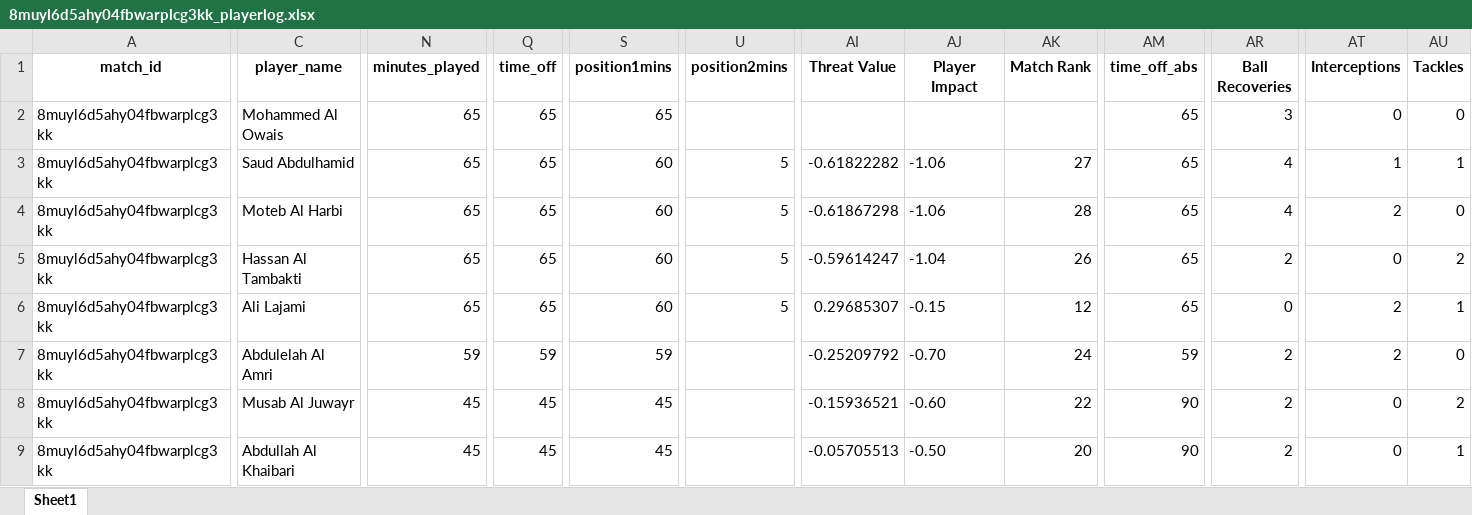
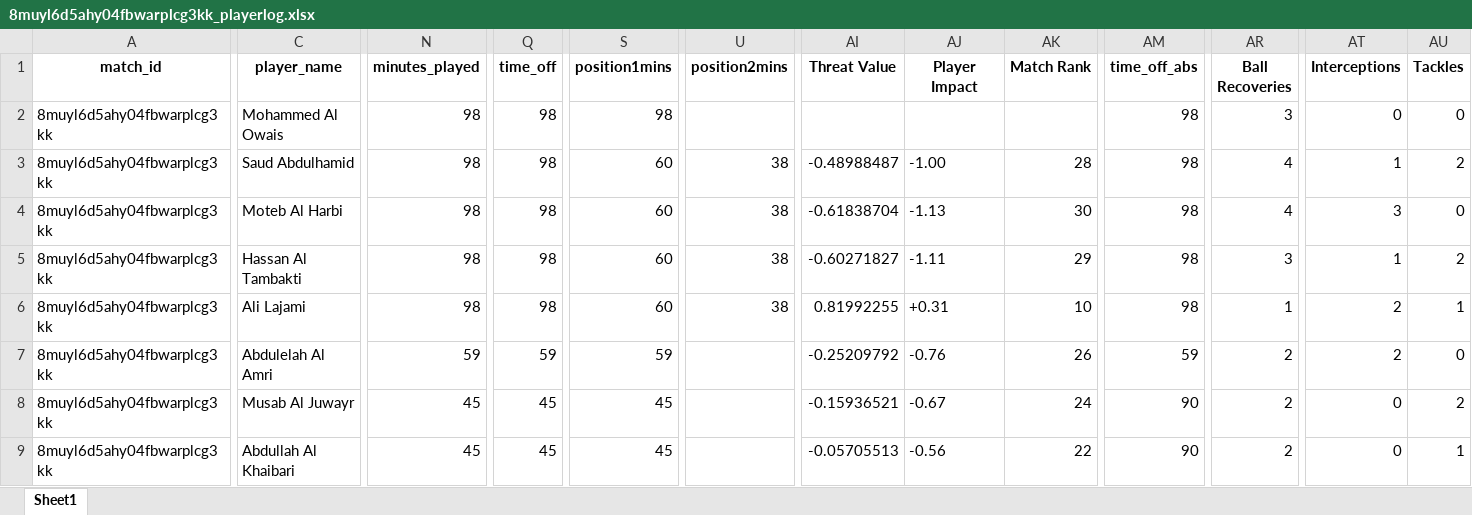
Before and after one commit to WTAnalysis/bnc, an Excel workbook: bnc-streamlit-app/data/points/8muyl6d5ahy04fbwarplcg3kk_playerlog.xlsx, sheet Sheet1, drawn as a sheet; only a part is shown, gaps mark what is left out; values as stored, in another font and other column widths than the file's, no borders; the diff covers the shown part only; the diff names each change by its address in the sheet, - before the commit and + after, or states it on an @@ line.

Commit message:
Add points for 8muyl6d5ahy04fbwarplcg3kk_playerlog

```diff
--- a/bnc-streamlit-app/data/points/8muyl6d5ahy04fbwarplcg3kk_playerlog.xlsx (sheet Sheet1)
+++ b/bnc-streamlit-app/data/points/8muyl6d5ahy04fbwarplcg3kk_playerlog.xlsx (sheet Sheet1)
-N2:N6 (minutes_played): 65
+N2:N6 (minutes_played): 98
-Q2:Q6 (time_off): 65
+Q2:Q6 (time_off): 98
-S2 (position1mins): 65
+S2 (position1mins): 98
-AM2:AM6 (time_off_abs): 65
+AM2:AM6 (time_off_abs): 98
-U3:U6 (position2mins): 5
+U3:U6 (position2mins): 38
-AI3 (Threat Value): -0.61822282
+AI3 (Threat Value): -0.48988487
-AJ3 (Player Impact): -1.06
+AJ3 (Player Impact): -1.00
-AK3 (Match Rank): 27
+AK3 (Match Rank): 28
-AU3 (Tackles): 1
+AU3 (Tackles): 2
-AI4 (Threat Value): -0.61867298
+AI4 (Threat Value): -0.61838704
-AJ4 (Player Impact): -1.06
+AJ4 (Player Impact): -1.13
-AK4 (Match Rank): 28
+AK4 (Match Rank): 30
-AT4 (Interceptions): 2
+AT4 (Interceptions): 3
-AI5 (Threat Value): -0.59614247
+AI5 (Threat Value): -0.60271827
-AJ5 (Player Impact): -1.04
+AJ5 (Player Impact): -1.11
-AK5 (Match Rank): 26
+AK5 (Match Rank): 29
-AR5 (Ball Recoveries): 2
+AR5 (Ball Recoveries): 3
-AT5 (Interceptions): 0
+AT5 (Interceptions): 1
-AI6 (Threat Value): 0.29685307
+AI6 (Threat Value): 0.81992255
-AJ6 (Player Impact): -0.15
+AJ6 (Player Impact): +0.31
-AK6 (Match Rank): 12
+AK6 (Match Rank): 10
-AR6 (Ball Recoveries): 0
+AR6 (Ball Recoveries): 1
-AJ7 (Player Impact): -0.70
+AJ7 (Player Impact): -0.76
-AK7 (Match Rank): 24
+AK7 (Match Rank): 26
-AJ8 (Player Impact): -0.60
+AJ8 (Player Impact): -0.67
-AK8 (Match Rank): 22
+AK8 (Match Rank): 24
-AJ9 (Player Impact): -0.50
+AJ9 (Player Impact): -0.56
-AK9 (Match Rank): 20
+AK9 (Match Rank): 22
```
Also changed, not shown: 2 added rows and 178 edited cells elsewhere in this sheet.
